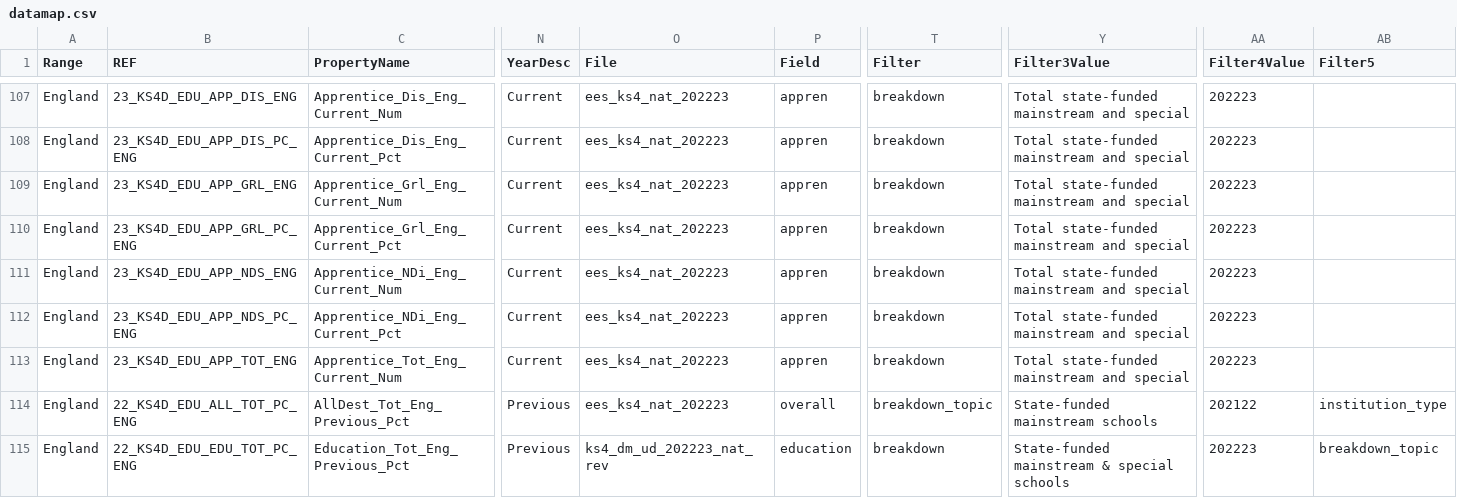
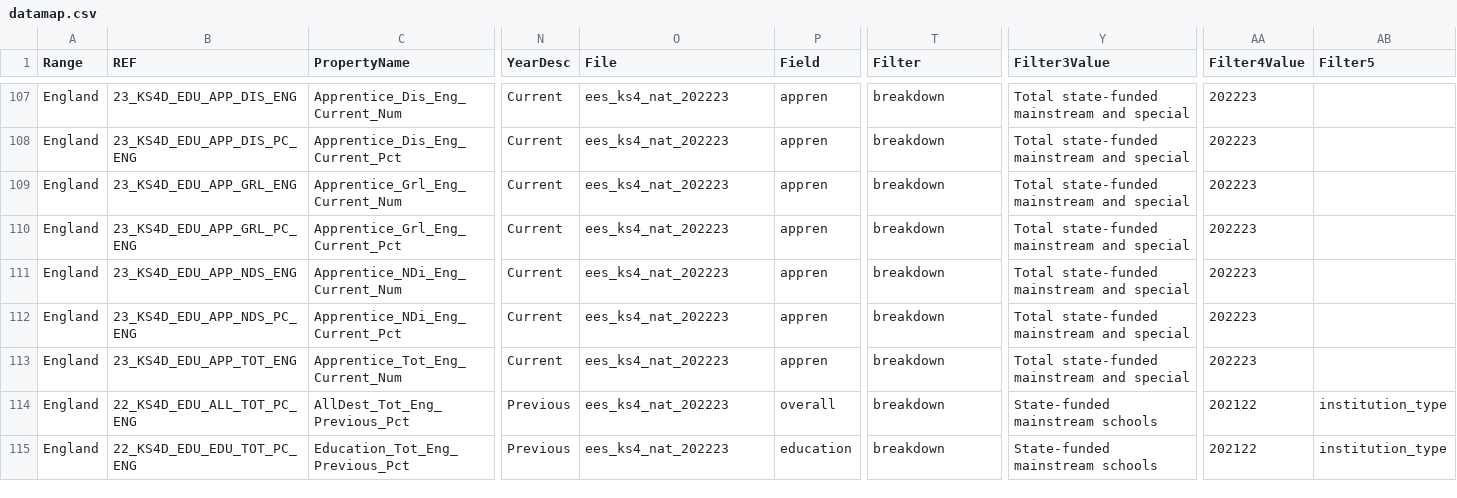
Before and after one commit to DFE-Digital/sap-public, a CSV file: SAPData/DataMap/datamap.csv, drawn as a sheet; only a part is shown, gaps mark what is left out; the diff covers the shown part only; the diff names each change by its address in the sheet, - before the commit and + after, or states it on an @@ line.

Commit message:
Copy pipeline from gateway and update datamap to fix incorrect matches

```diff
--- a/SAPData/DataMap/datamap.csv
+++ b/SAPData/DataMap/datamap.csv
-T114 (Filter): breakdown_topic
+T114 (Filter): breakdown
-O115 (File): ks4_dm_ud_202223_nat_rev
+O115 (File): ees_ks4_nat_202223
-Y115 (Filter3Value): State-funded mainstream & special schools
+Y115 (Filter3Value): State-funded mainstream schools
-AA115 (Filter4Value): 202223
+AA115 (Filter4Value): 202122
-AB115 (Filter5): breakdown_topic
+AB115 (Filter5): institution_type
```
Also changed, not shown: 116 edited cells elsewhere in this file, 2 other files.
